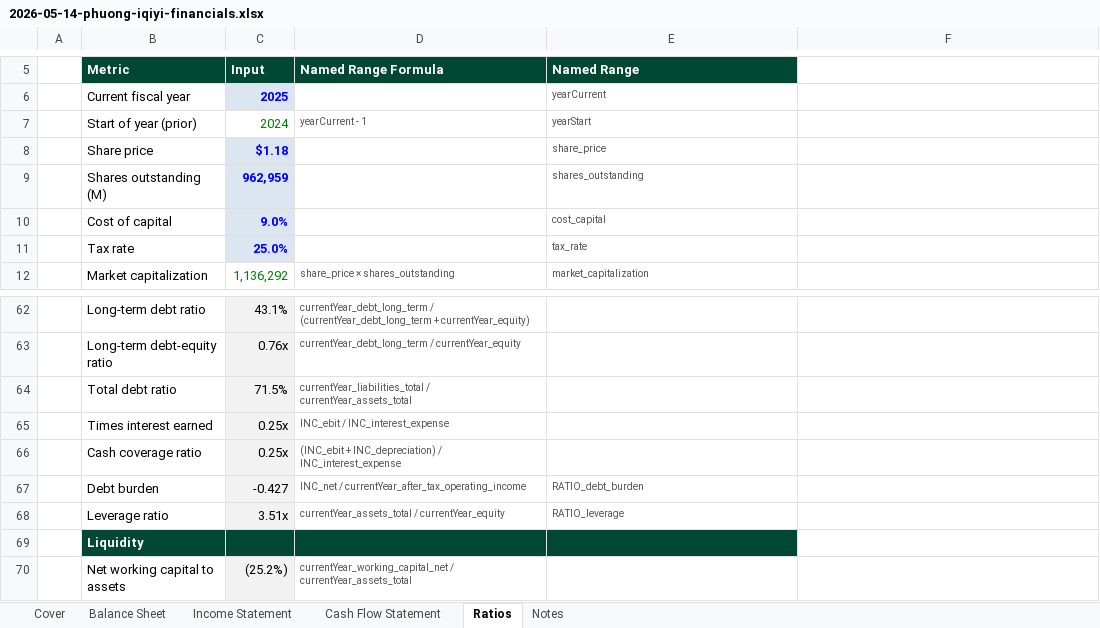
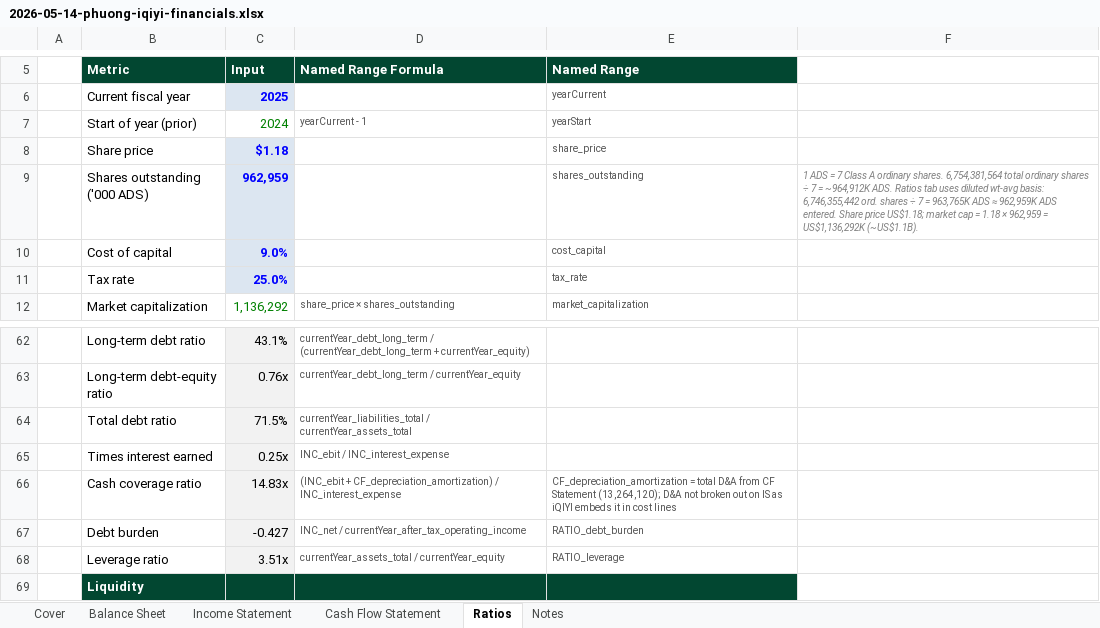
Before and after one commit to duyphuonglt-gif/Corporate-Finance, an Excel workbook: models/builds/2026-05-14-phuong-iqiyi-financials.xlsx, sheet Ratios, drawn as a sheet; only a part is shown, gaps mark what is left out; the shorter side is filled out with more unchanged rows; values as stored, in another font and other column widths than the file's, no borders; the diff names each change by its address in the sheet, - before the commit and + after, or states it on an @@ line.

```diff
--- a/models/builds/2026-05-14-phuong-iqiyi-financials.xlsx (sheet Ratios)
+++ b/models/builds/2026-05-14-phuong-iqiyi-financials.xlsx (sheet Ratios)
-B9 (Metric): Shares outstanding (M)
+B9 (Metric): Shares outstanding ('000 ADS)
-F9: (empty)
+F9: 1 ADS = 7 Class A ordinary shares. 6,754,381,564 total ordinary shares ÷ 7 = ~964,912K ADS. Ratios tab uses diluted wt-avg basis: 6,746,355,442 ord. shares ÷ 7 = 963,765K ADS ≈ 962,959K ADS entered. Share price US$1.18; market cap = 1.18 × 962,959 = US$1,136,292K (~US$1.1B).
-C66 (Input): 0.25x
+C66 (Input): 14.83x
-D66 (Named Range Formula): (INC_ebit + INC_depreciation) / INC_interest_expense
+D66 (Named Range Formula): (INC_ebit + CF_depreciation_amortization) / INC_interest_expense
-E66 (Named Range): (empty)
+E66 (Named Range): CF_depreciation_amortization = total D&A from CF Statement (13,264,120); D&A not broken out on IS as iQIYI embeds it in cost lines
```
Also changed, not shown: sheet Notes, sheet Cash Flow Statement, sheet Balance Sheet, 2 other files.
